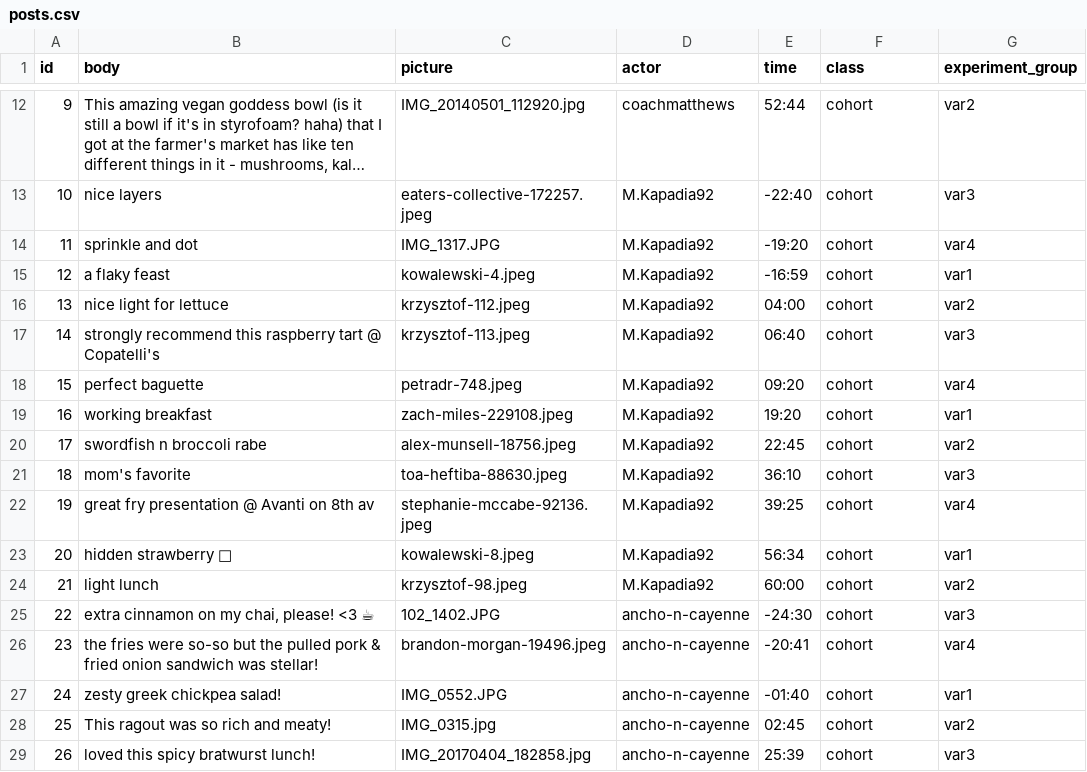
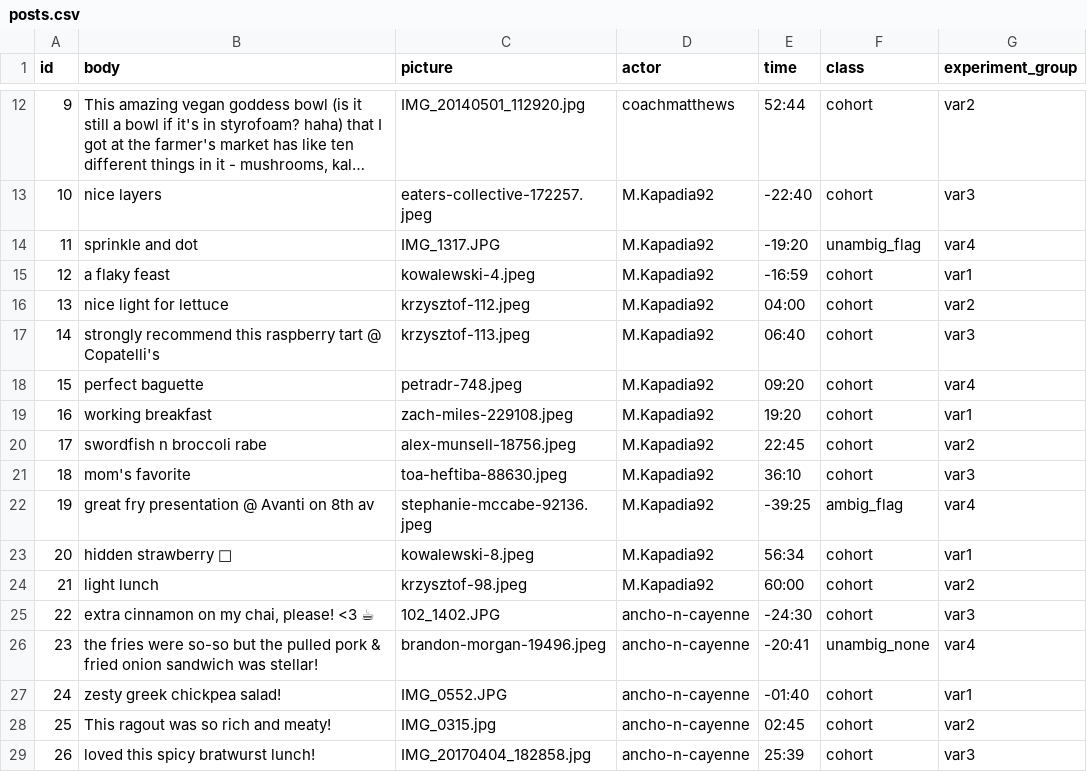
Before and after one commit to cornellsml/truman_content_moderation, a CSV file: input/posts.csv, drawn as a sheet; only a part is shown, gaps mark what is left out; long unchanged cells end in ….

```diff
--- a/input/posts.csv
+++ b/input/posts.csv
@@ -13,3 +13,3 @@
 10,nice layers,eaters-collective-172257.jpeg,M.Kapadia92,-22:40,cohort,var3
-11,sprinkle and dot,IMG_1317.JPG,M.Kapadia92,-19:20,cohort,var4
+11,sprinkle and dot,IMG_1317.JPG,M.Kapadia92,-19:20,unambig_flag,var4
 12,a flaky feast,kowalewski-4.jpeg,M.Kapadia92,-16:59,cohort,var1
@@ -21,3 +21,3 @@
 18,mom's favorite,toa-heftiba-88630.jpeg,M.Kapadia92,36:10,cohort,var3
-19,great fry presentation @ Avanti on 8th av,stephanie-mccabe-92136.jpeg,M.Kapadia92,39:25,cohort,var4
+19,great fry presentation @ Avanti on 8th av,stephanie-mccabe-92136.jpeg,M.Kapadia92,-39:25,ambig_flag,var4
 20,hidden strawberry 🍓,kowalewski-8.jpeg,M.Kapadia92,56:34,cohort,var1
@@ -25,3 +25,3 @@
 22,"extra cinnamon on my chai, please! <3 ☕",102_1402.JPG,ancho-n-cayenne,-24:30,cohort,var3
-23,the fries were so-so but the pulled pork & fried onion sandwich was stellar!,brandon-morgan-19496.jpeg,ancho-n-cayenne,-20:41,cohort,var4
+23,the fries were so-so but the pulled pork & fried onion sandwich was stellar!,brandon-morgan-19496.jpeg,ancho-n-cayenne,-20:41,unambig_none,var4
 24,zesty greek chickpea salad!,IMG_0552.JPG,ancho-n-cayenne,-01:40,cohort,var1
```
Also changed, not shown: input/replies.csv, 2 other files.
